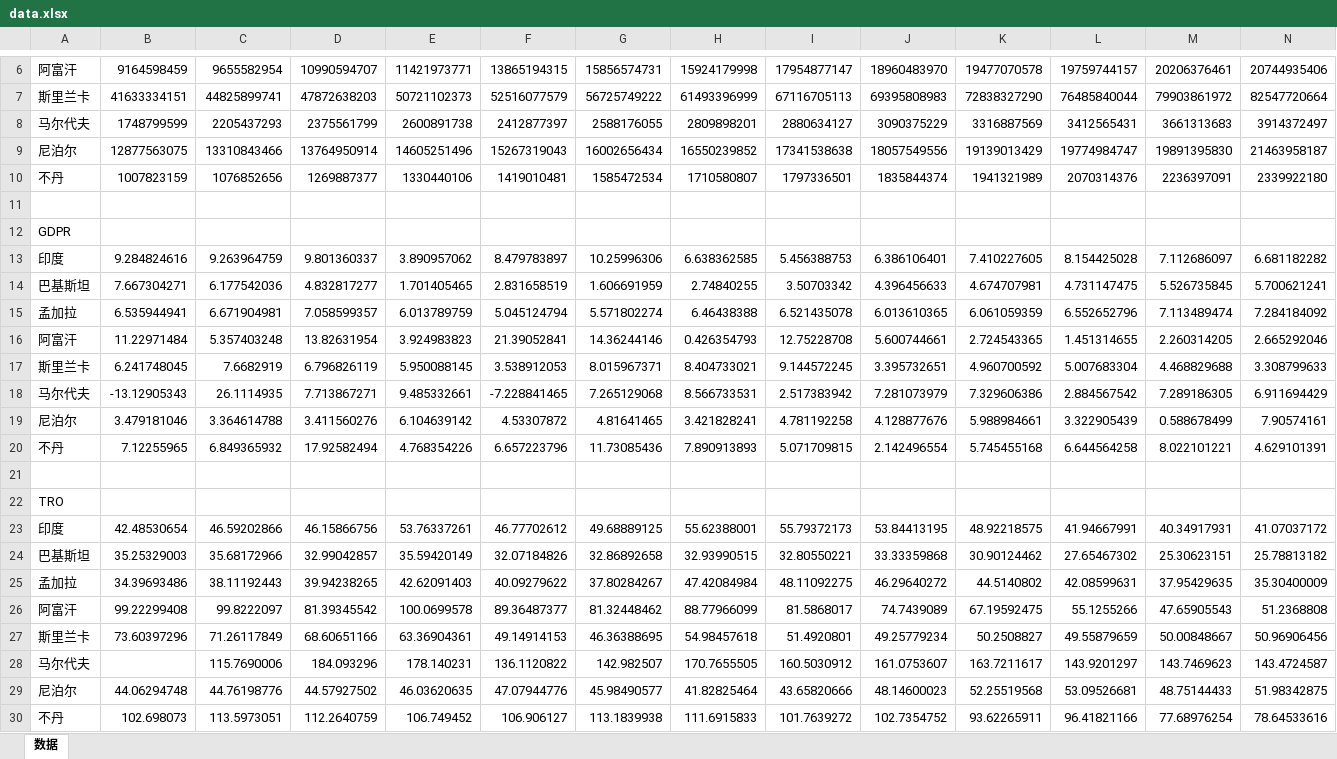
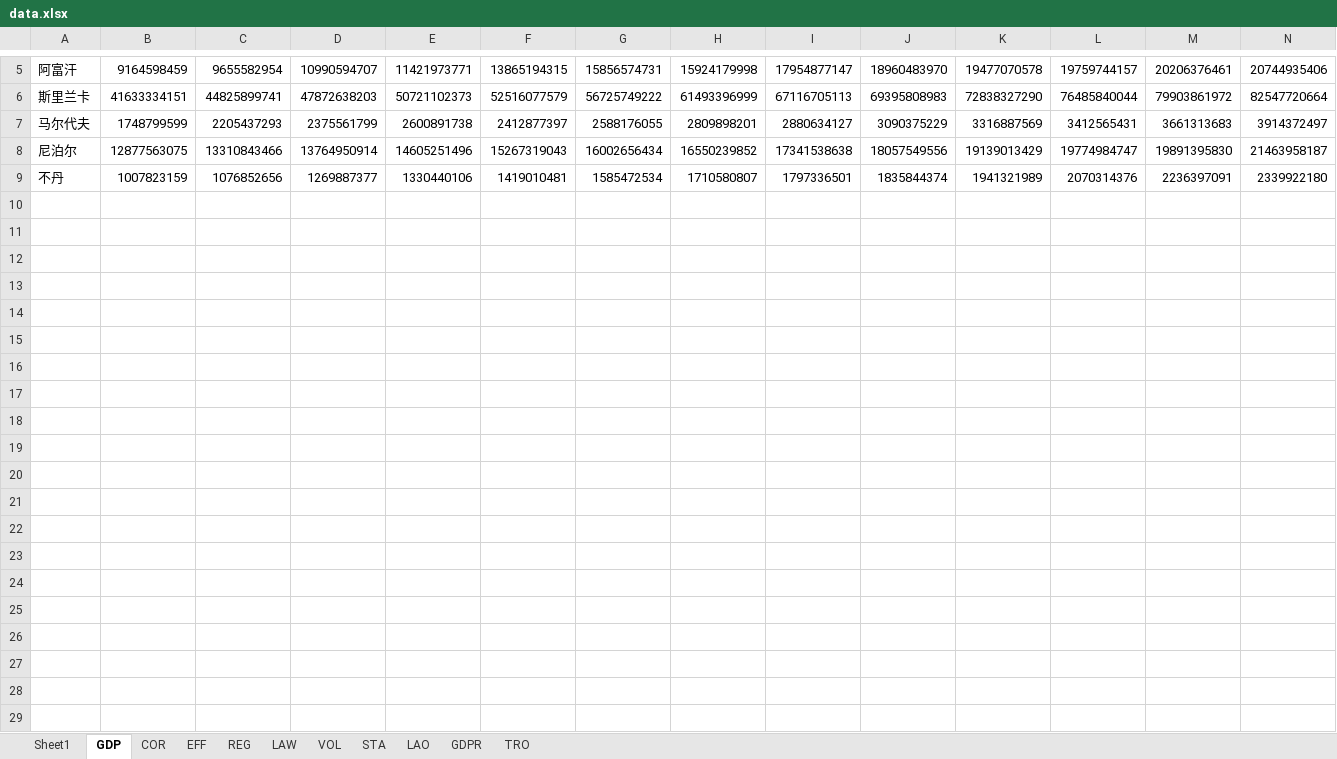
Before and after one commit to Pypy233/Investment-Analysis, an Excel workbook: data.xlsx, sheet GDP, drawn as a sheet; only a part is shown, gaps mark what is left out; values as stored, in another font and other column widths than the file's, no borders; the diff covers the shown part only; the diff names each change by its address in the sheet, - before the commit and + after, or states it on an @@ line.

```diff
--- a/data.xlsx (sheet GDP)
+++ b/data.xlsx (sheet GDP)
-sheet tab: 数据
+sheet tab: GDP
+sheet tab: Sheet1
+sheet tab: COR
+sheet tab: EFF
+sheet tab: REG
+sheet tab: LAW
+sheet tab: VOL
+sheet tab: STA
+sheet tab: LAO
+sheet tab: GDPR
+sheet tab: TRO
-row 11: (empty)
-row 12: GDPR
-row 13: 印度 | 9.284824616 | 9.263964759 | 9.801360337 | 3.890957062 | 8.479783897 | 10.25996306 | 6.638362585 | 5.456388753 | 6.386106401 | 7.410227605 | 8.154425028 | 7.112686097 | 6.681182282
-row 14: 巴基斯坦 | 7.667304271 | 6.177542036 | 4.832817277 | 1.701405465 | 2.831658519 | 1.606691959 | 2.74840255 | 3.50703342 | 4.396456633 | 4.674707981 | 4.731147475 | 5.526735845 | 5.700621241
-row 15: 孟加拉 | 6.535944941 | 6.671904981 | 7.058599357 | 6.013789759 | 5.045124794 | 5.571802274 | 6.46438388 | 6.521435078 | 6.013610365 | 6.061059359 | 6.552652796 | 7.113489474 | 7.284184092
-row 16: 阿富汗 | 11.22971484 | 5.357403248 | 13.82631954 | 3.924983823 | 21.39052841 | 14.36244146 | 0.426354793 | 12.75228708 | 5.600744661 | 2.724543365 | 1.451314655 | 2.260314205 | 2.665292046
-row 17: 斯里兰卡 | 6.241748045 | 7.6682919 | 6.796826119 | 5.950088145 | 3.538912053 | 8.015967371 | 8.404733021 | 9.144572245 | 3.395732651 | 4.960700592 | 5.007683304 | 4.468829688 | 3.308799633
-row 18: 马尔代夫 | -13.12905343 | 26.1114935 | 7.713867271 | 9.485332661 | -7.228841465 | 7.265129068 | 8.566733531 | 2.517383942 | 7.281073979 | 7.329606386 | 2.884567542 | 7.289186305 | 6.911694429
-row 19: 尼泊尔 | 3.479181046 | 3.364614788 | 3.411560276 | 6.104639142 | 4.53307872 | 4.81641465 | 3.421828241 | 4.781192258 | 4.128877676 | 5.988984661 | 3.322905439 | 0.588678499 | 7.90574161
-row 20: 不丹 | 7.12255965 | 6.849365932 | 17.92582494 | 4.768354226 | 6.657223796 | 11.73085436 | 7.890913893 | 5.071709815 | 2.142496554 | 5.745455168 | 6.644564258 | 8.022101221 | 4.629101391
-row 21: (empty)
-row 22: TRO
-row 23: 印度 | 42.48530654 | 46.59202866 | 46.15866756 | 53.76337261 | 46.77702612 | 49.68889125 | 55.62388001 | 55.79372173 | 53.84413195 | 48.92218575 | 41.94667991 | 40.34917931 | 41.07037172
-row 24: 巴基斯坦 | 35.25329003 | 35.68172966 | 32.99042857 | 35.59420149 | 32.07184826 | 32.86892658 | 32.93990515 | 32.80550221 | 33.33359868 | 30.90124462 | 27.65467302 | 25.30623151 | 25.78813182
-row 25: 孟加拉 | 34.39693486 | 38.11192443 | 39.94238265 | 42.62091403 | 40.09279622 | 37.80284267 | 47.42084984 | 48.11092275 | 46.29640272 | 44.5140802 | 42.08599631 | 37.95429635 | 35.30400009
-row 26: 阿富汗 | 99.22299408 | 99.8222097 | 81.39345542 | 100.0699578 | 89.36487377 | 81.32448462 | 88.77966099 | 81.5868017 | 74.7439089 | 67.19592475 | 55.1255266 | 47.65905543 | 51.2368808
-row 27: 斯里兰卡 | 73.60397296 | 71.26117849 | 68.60651166 | 63.36904361 | 49.14914153 | 46.36388695 | 54.98457618 | 51.4920801 | 49.25779234 | 50.2508827 | 49.55879659 | 50.00848667 | 50.96906456
-row 28: 马尔代夫 |  | 115.7690006 | 184.093296 | 178.140231 | 136.1120822 | 142.982507 | 170.7655505 | 160.5030912 | 161.0753607 | 163.7211617 | 143.9201297 | 143.7469623 | 143.4724587
-row 29: 尼泊尔 | 44.06294748 | 44.76198776 | 44.57927502 | 46.03620635 | 47.07944776 | 45.98490577 | 41.82825464 | 43.65820666 | 48.14600023 | 52.25519568 | 53.09526681 | 48.75144433 | 51.98342875
-row 30: 不丹 | 102.698073 | 113.5973051 | 112.2640759 | 106.749452 | 106.906127 | 113.1839938 | 111.6915833 | 101.7639272 | 102.7354752 | 93.62265911 | 96.41821166 | 77.68976254 | 78.64533616
```
Also changed, not shown: 71 removed rows elsewhere in this sheet, 5 other files.
